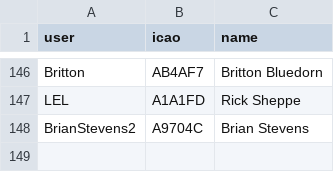
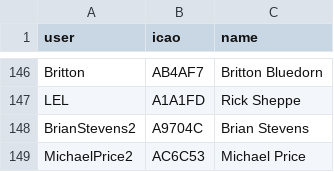
Before and after one commit to DavisChappins/InreachToOGN, a CSV file: Inreachuser.csv, drawn as a sheet; only a part is shown, gaps mark what is left out.

Commit message:
Update Inreachuser.csv

```diff
--- a/Inreachuser.csv
+++ b/Inreachuser.csv
@@ -148 +148,2 @@ LEL,A1A1FD,Rick Sheppe
 BrianStevens2,A9704C,Brian Stevens
+MichaelPrice2,AC6C53,Michael Price
```
